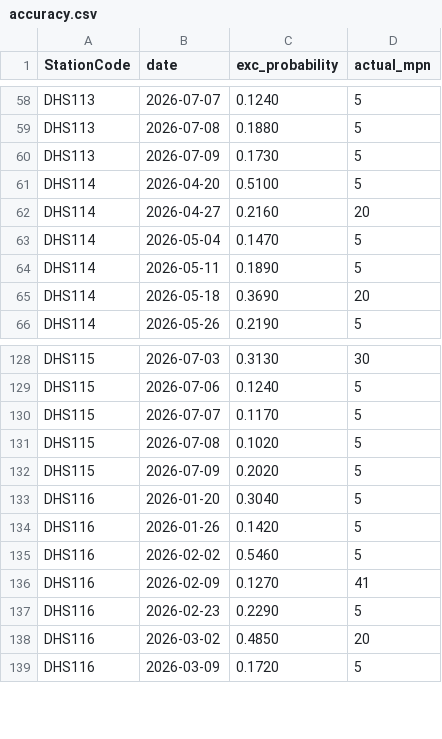
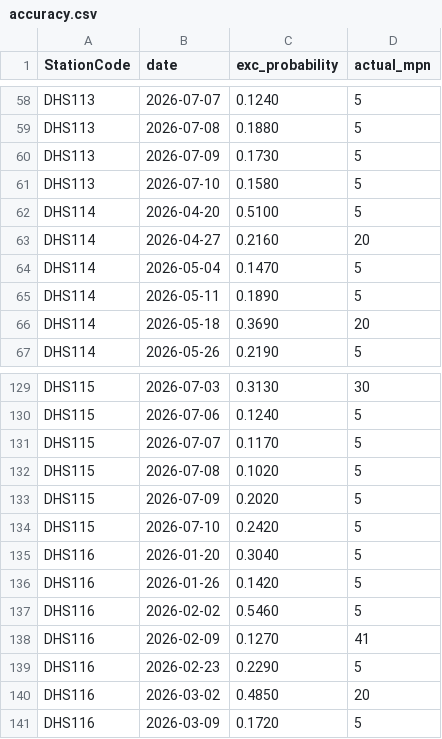
Before and after one commit to eymoney13/hermosa-pilot-dashboard, a CSV file: public/data/southbay/accuracy.csv, drawn as a sheet; only a part is shown, gaps mark what is left out.

```diff
--- a/public/data/southbay/accuracy.csv
+++ b/public/data/southbay/accuracy.csv
@@ -60,2 +60,3 @@ DHS113,2026-07-08,0.1880,5
 DHS113,2026-07-09,0.1730,5
+DHS113,2026-07-10,0.1580,5
 DHS114,2026-04-20,0.5100,5
@@ -132,2 +133,3 @@ DHS115,2026-07-08,0.1020,5
 DHS115,2026-07-09,0.2020,5
+DHS115,2026-07-10,0.2420,5
 DHS116,2026-01-20,0.3040,5
```
Also changed, not shown: public/data/southbay/forecast_3day.csv, public/data/southbay/history_3day.csv, 2 other files.
